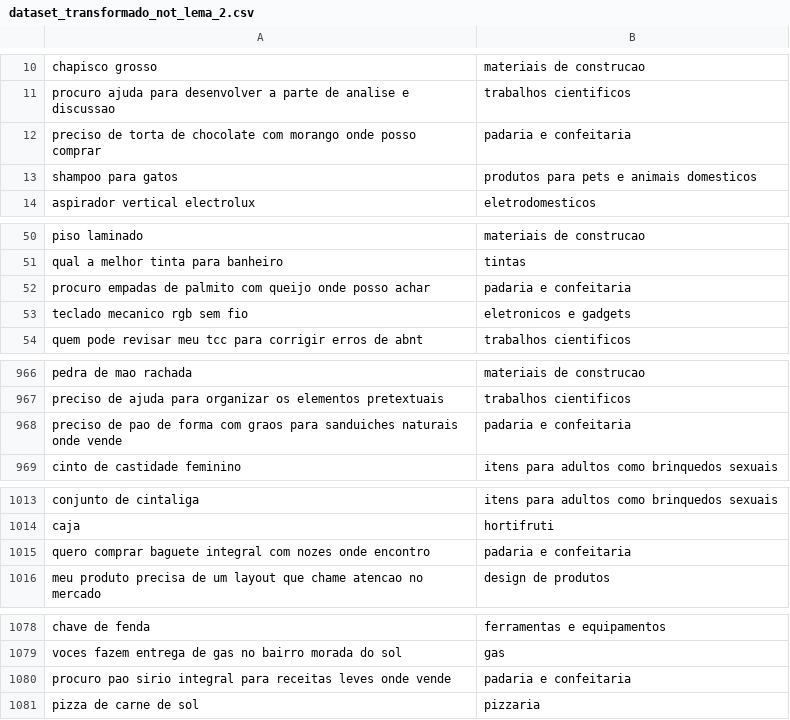
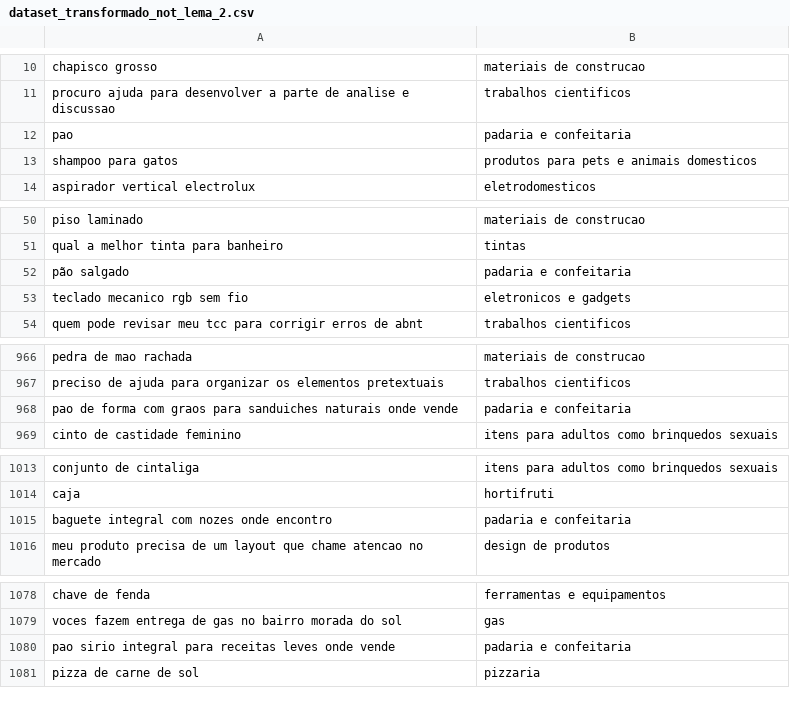
Before and after one commit to BrunoSoussa/acho, a CSV file: analises/dataset_transformado_not_lema_2.csv, drawn as a sheet; only a part is shown, gaps mark what is left out; the diff covers the shown part only.

```diff
--- a/analises/dataset_transformado_not_lema_2.csv
+++ b/analises/dataset_transformado_not_lema_2.csv
@@ -11,3 +11,3 @@ chapisco grosso,materiais de construcao
 procuro ajuda para desenvolver a parte de analise e discussao,trabalhos cientificos
-preciso de torta de chocolate com morango onde posso comprar,padaria e confeitaria
+pao,padaria e confeitaria
 shampoo para gatos,produtos para pets e animais domesticos
@@ -51,3 +51,3 @@ piso laminado,materiais de construcao
 qual a melhor tinta para banheiro,tintas
-procuro empadas de palmito com queijo onde posso achar,padaria e confeitaria
+pão salgado,padaria e confeitaria
 teclado mecanico rgb sem fio,eletronicos e gadgets
@@ -967,3 +967,3 @@ pedra de mao rachada,materiais de construcao
 preciso de ajuda para organizar os elementos pretextuais,trabalhos cientificos
-preciso de pao de forma com graos para sanduiches naturais onde vende,padaria e confeitaria
+pao de forma com graos para sanduiches naturais onde vende,padaria e confeitaria
 cinto de castidade feminino,itens para adultos como brinquedos sexuais
@@ -1014,3 +1014,3 @@ conjunto de cintaliga,itens para adultos como brinquedos sexuais
 caja,hortifruti
-quero comprar baguete integral com nozes onde encontro,padaria e confeitaria
+baguete integral com nozes onde encontro,padaria e confeitaria
 meu produto precisa de um layout que chame atencao no mercado,design de produtos
@@ -1079,3 +1079,3 @@ chave de fenda,ferramentas e equipamentos
 voces fazem entrega de gas no bairro morada do sol,gas
-procuro pao sirio integral para receitas leves onde vende,padaria e confeitaria
+pao sirio integral para receitas leves onde vende,padaria e confeitaria
 pizza de carne de sol,pizzaria
```
Also changed, not shown: 5 edited cells elsewhere in this file, 3 other files.
